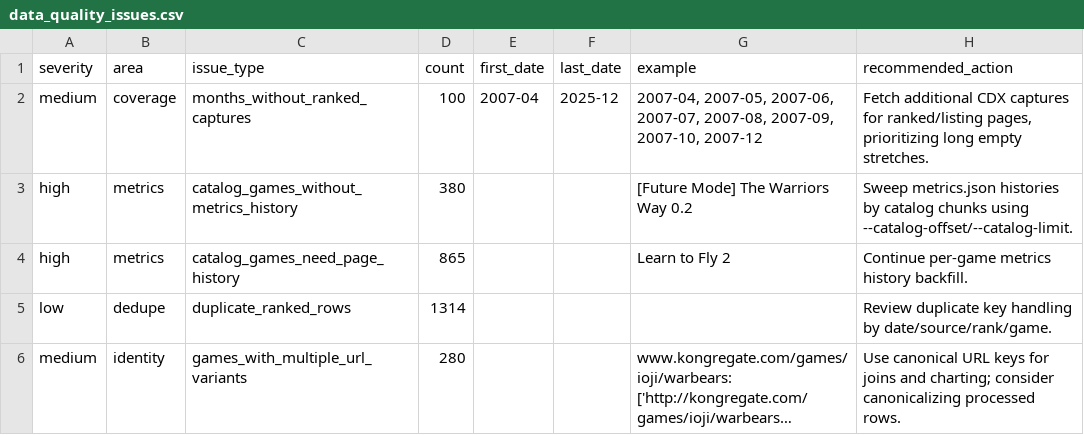
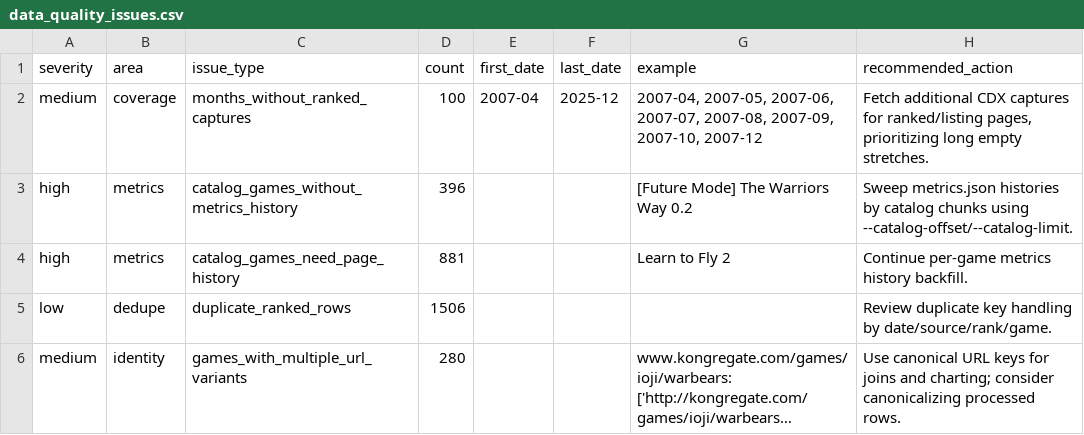
Before and after one commit to DataViking-Tech/kongregate-plays-data, a CSV file: data/processed/data_quality_issues.csv, drawn as a sheet; long unchanged cells end in …; the diff names each change by its address in the sheet, - before the commit and + after, or states it on an @@ line.

```diff
--- a/data/processed/data_quality_issues.csv
+++ b/data/processed/data_quality_issues.csv
-D3 (count): 380
+D3 (count): 396
-D4 (count): 865
+D4 (count): 881
-D5 (count): 1314
+D5 (count): 1506
```
Also changed, not shown: data/processed/catalog_history_priorities.csv, data/processed/coverage_by_year.csv, 24 other files.
